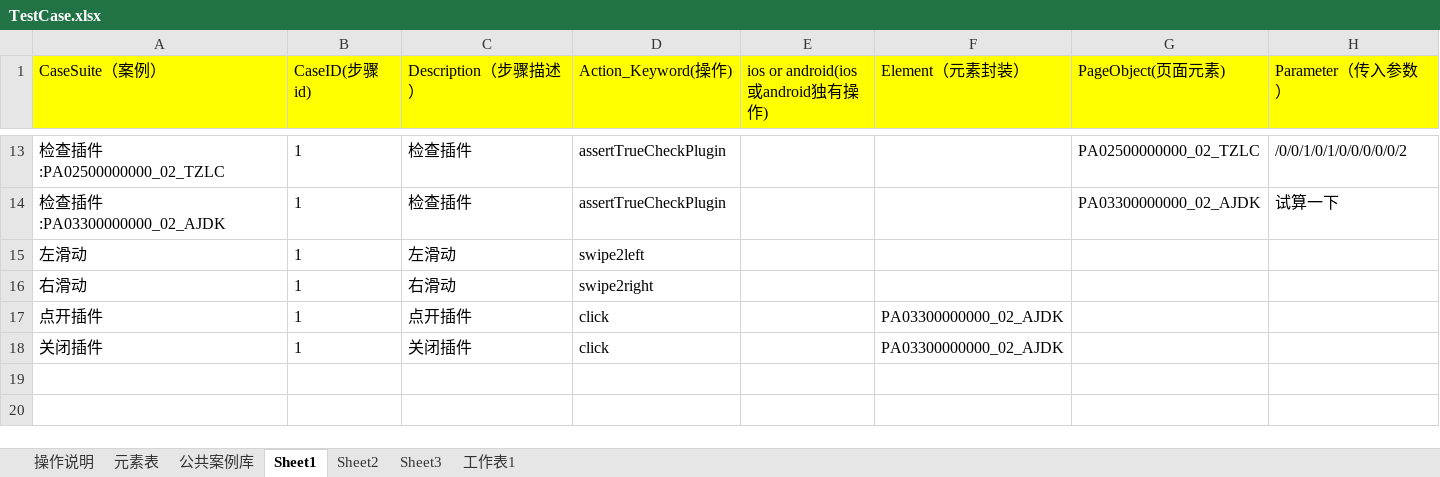
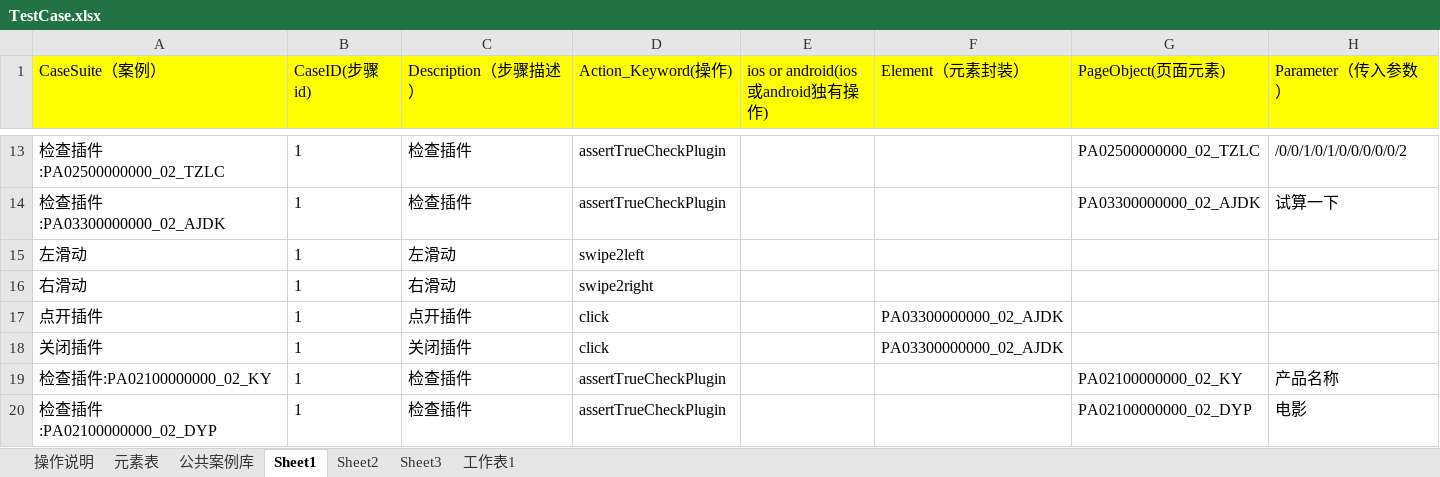
Before and after one commit to zhugehui9527/Anydoor_UI, an Excel workbook: TestCase/Excel/TestCase.xlsx, sheet Sheet1, drawn as a sheet; only a part is shown, gaps mark what is left out; values as stored, in another font and other column widths than the file's, no borders; the diff names each change by its address in the sheet, - before the commit and + after, or states it on an @@ line.

```diff
--- a/TestCase/Excel/TestCase.xlsx (sheet Sheet1)
+++ b/TestCase/Excel/TestCase.xlsx (sheet Sheet1)
+row 19: 检查插件:PA02100000000_02_KY | 1 | 检查插件 | assertTrueCheckPlugin |  |  | PA02100000000_02_KY | 产品名称
+row 20: 检查插件:PA02100000000_02_DYP | 1 | 检查插件 | assertTrueCheckPlugin |  |  | PA02100000000_02_DYP | 电影
```
Also changed, not shown: 23 other files.
